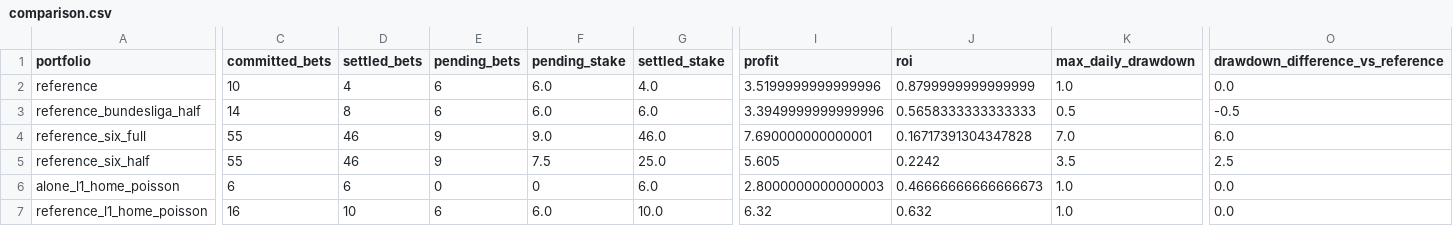
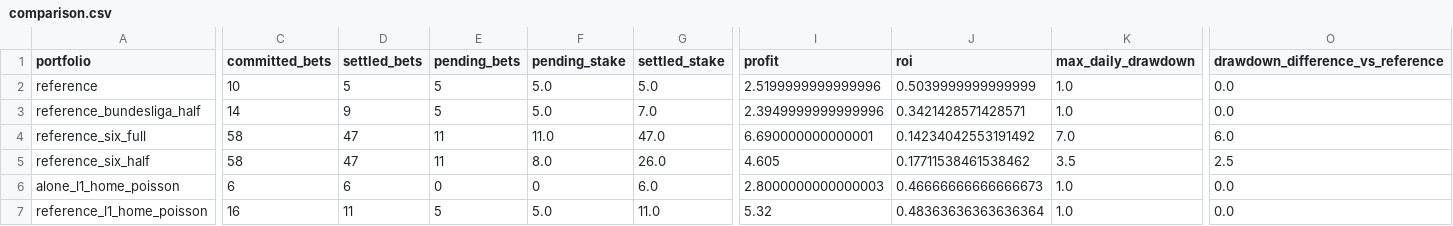
Before and after one commit to Mohamed-Ali-SOBHI/ScorePredict, a CSV file: comparison.csv, drawn as a sheet; only a part is shown, gaps mark what is left out; the diff covers the shown part only; the diff names each change by its address in the sheet, - before the commit and + after, or states it on an @@ line.

```diff
--- a/comparison.csv
+++ b/comparison.csv
-D2 (settled_bets): 4
+D2 (settled_bets): 5
-E2:E3 (pending_bets): 6
+E2:E3 (pending_bets): 5
-F2:F3 (pending_stake): 6.0
+F2:F3 (pending_stake): 5.0
-G2 (settled_stake): 4.0
+G2 (settled_stake): 5.0
-I2 (profit): 3.5199999999999996
+I2 (profit): 2.5199999999999996
-J2 (roi): 0.8799999999999999
+J2 (roi): 0.5039999999999999
-D3 (settled_bets): 8
+D3 (settled_bets): 9
-G3 (settled_stake): 6.0
+G3 (settled_stake): 7.0
-I3 (profit): 3.3949999999999996
+I3 (profit): 2.3949999999999996
-J3 (roi): 0.5658333333333333
+J3 (roi): 0.3421428571428571
-K3 (max_daily_drawdown): 0.5
+K3 (max_daily_drawdown): 1.0
-O3 (drawdown_difference_vs_reference): -0.5
+O3 (drawdown_difference_vs_reference): 0.0
-C4:C5 (committed_bets): 55
+C4:C5 (committed_bets): 58
-D4:D5 (settled_bets): 46
+D4:D5 (settled_bets): 47
-E4:E5 (pending_bets): 9
+E4:E5 (pending_bets): 11
-F4 (pending_stake): 9.0
+F4 (pending_stake): 11.0
-G4 (settled_stake): 46.0
+G4 (settled_stake): 47.0
-I4 (profit): 7.690000000000001
+I4 (profit): 6.690000000000001
-J4 (roi): 0.16717391304347828
+J4 (roi): 0.14234042553191492
-F5 (pending_stake): 7.5
+F5 (pending_stake): 8.0
-G5 (settled_stake): 25.0
+G5 (settled_stake): 26.0
-I5 (profit): 5.605
+I5 (profit): 4.605
-J5 (roi): 0.2242
+J5 (roi): 0.17711538461538462
-D7 (settled_bets): 10
+D7 (settled_bets): 11
-E7 (pending_bets): 6
+E7 (pending_bets): 5
-F7 (pending_stake): 6.0
+F7 (pending_stake): 5.0
-G7 (settled_stake): 10.0
+G7 (settled_stake): 11.0
-I7 (profit): 6.32
+I7 (profit): 5.32
-J7 (roi): 0.632
+J7 (roi): 0.48363636363636364
```
Also changed, not shown: 59 edited cells elsewhere in this file, 19 other files.
